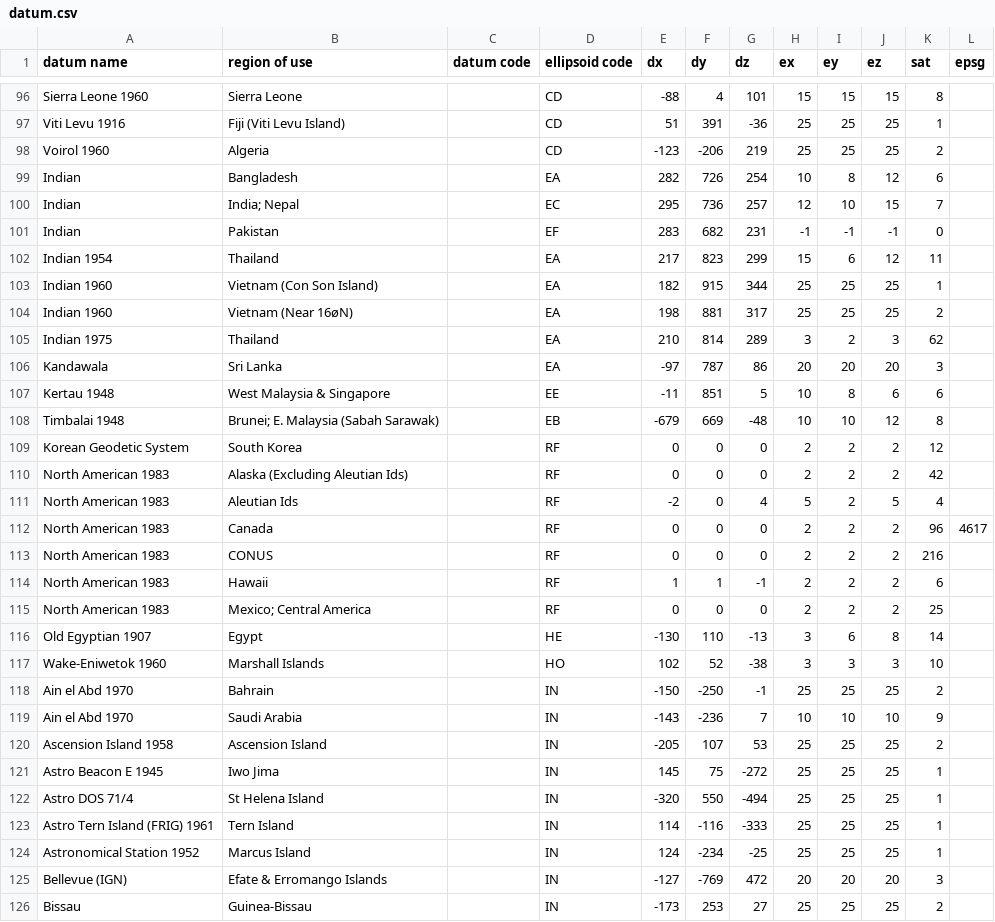
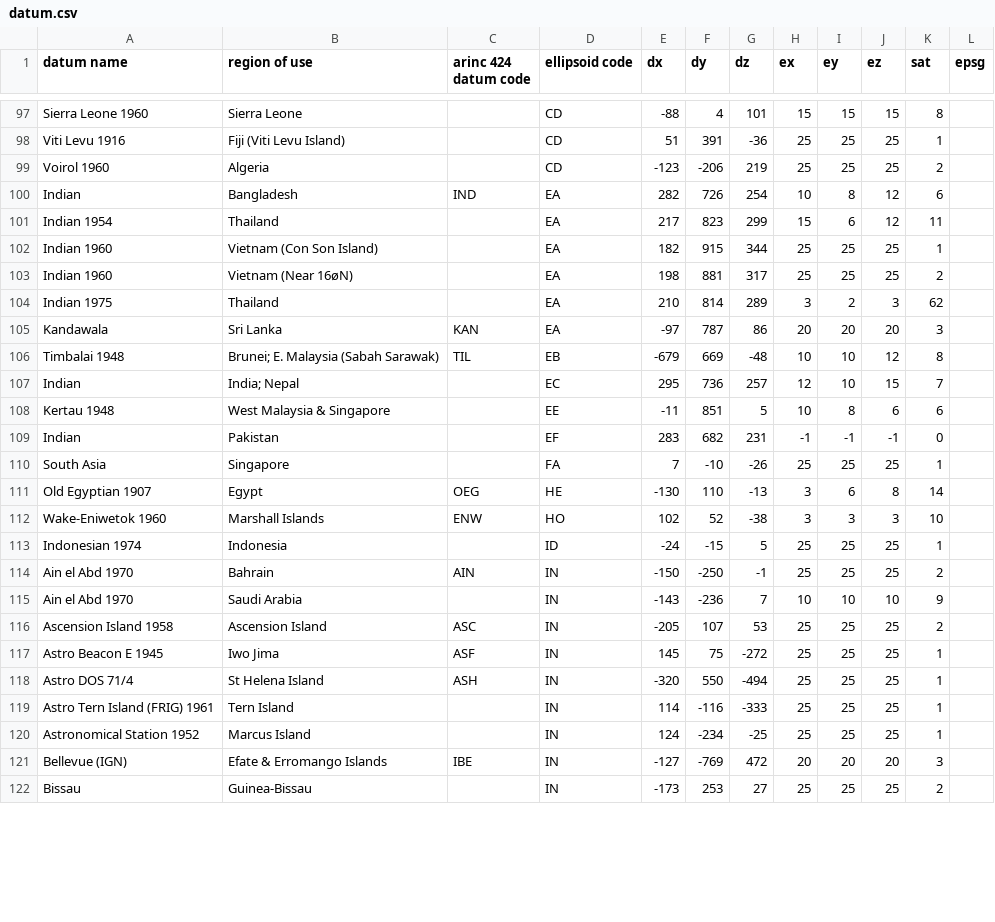
Before and after one commit to academe/osgb-tools, a CSV file: data/datum.csv, drawn as a sheet; only a part is shown, gaps mark what is left out; the diff covers the shown part only.

Commit message:
New datum codes

```diff
--- a/data/datum.csv
+++ b/data/datum.csv
@@ -1 +1 @@
-datum name,region of use,datum code,ellipsoid code,dx,dy,dz,ex,ey,ez,sat,epsg
+datum name,region of use,arinc 424 datum code,ellipsoid code,dx,dy,dz,ex,ey,ez,sat,epsg
@@ -98,5 +99,3 @@ Viti Levu 1916,Fiji (Viti Levu Island),,CD,51,391,-36,25,25,25,1,
 Voirol 1960,Algeria,,CD,-123,-206,219,25,25,25,2,
-Indian,Bangladesh,,EA,282,726,254,10,8,12,6,
-Indian,India; Nepal,,EC,295,736,257,12,10,15,7,
-Indian,Pakistan,,EF,283,682,231,-1,-1,-1,0,
+Indian,Bangladesh,IND,EA,282,726,254,10,8,12,6,
 Indian 1954,Thailand,,EA,217,823,299,15,6,12,11,
@@ -105,22 +104,19 @@ Indian 1960,Vietnam (Near 16øN),,EA,198,881,317,25,25,25,2,
 Indian 1975,Thailand,,EA,210,814,289,3,2,3,62,
-Kandawala,Sri Lanka,,EA,-97,787,86,20,20,20,3,
+Kandawala,Sri Lanka,KAN,EA,-97,787,86,20,20,20,3,
+Timbalai 1948,Brunei; E. Malaysia (Sabah Sarawak),TIL,EB,-679,669,-48,10,10,12,8,
+Indian,India; Nepal,,EC,295,736,257,12,10,15,7,
 Kertau 1948,West Malaysia & Singapore,,EE,-11,851,5,10,8,6,6,
-Timbalai 1948,Brunei; E. Malaysia (Sabah Sarawak),,EB,-679,669,-48,10,10,12,8,
-Korean Geodetic System,South Korea,,RF,0,0,0,2,2,2,12,
-North American 1983,Alaska (Excluding Aleutian Ids),,RF,0,0,0,2,2,2,42,
-North American 1983,Aleutian Ids,,RF,-2,0,4,5,2,5,4,
-North American 1983,Canada,,RF,0,0,0,2,2,2,96,4617
-North American 1983,CONUS,,RF,0,0,0,2,2,2,216,
-North American 1983,Hawaii,,RF,1,1,-1,2,2,2,6,
-North American 1983,Mexico; Central America,,RF,0,0,0,2,2,2,25,
-Old Egyptian 1907,Egypt,,HE,-130,110,-13,3,6,8,14,
-Wake-Eniwetok 1960,Marshall Islands,,HO,102,52,-38,3,3,3,10,
-Ain el Abd 1970,Bahrain,,IN,-150,-250,-1,25,25,25,2,
+Indian,Pakistan,,EF,283,682,231,-1,-1,-1,0,
+South Asia,Singapore,,FA,7,-10,-26,25,25,25,1,
+Old Egyptian 1907,Egypt,OEG,HE,-130,110,-13,3,6,8,14,
+Wake-Eniwetok 1960,Marshall Islands,ENW,HO,102,52,-38,3,3,3,10,
+Indonesian 1974,Indonesia,,ID,-24,-15,5,25,25,25,1,
+Ain el Abd 1970,Bahrain,AIN,IN,-150,-250,-1,25,25,25,2,
 Ain el Abd 1970,Saudi Arabia,,IN,-143,-236,7,10,10,10,9,
-Ascension Island 1958,Ascension Island,,IN,-205,107,53,25,25,25,2,
-Astro Beacon E 1945,Iwo Jima,,IN,145,75,-272,25,25,25,1,
-Astro DOS 71/4,St Helena Island,,IN,-320,550,-494,25,25,25,1,
+Ascension Island 1958,Ascension Island,ASC,IN,-205,107,53,25,25,25,2,
+Astro Beacon E 1945,Iwo Jima,ASF,IN,145,75,-272,25,25,25,1,
+Astro DOS 71/4,St Helena Island,ASH,IN,-320,550,-494,25,25,25,1,
 Astro Tern Island (FRIG) 1961,Tern Island,,IN,114,-116,-333,25,25,25,1,
 Astronomical Station 1952,Marcus Island,,IN,124,-234,-25,25,25,25,1,
-Bellevue (IGN),Efate & Erromango Islands,,IN,-127,-769,472,20,20,20,3,
+Bellevue (IGN),Efate & Erromango Islands,IBE,IN,-127,-769,472,20,20,20,3,
 Bissau,Guinea-Bissau,,IN,-173,253,27,25,25,25,2,
```
Also changed, not shown: 1 added row, 1 removed row and 68 edited cells elsewhere in this file, data/arinc-424-datum-codes.csv, 1 other file.
